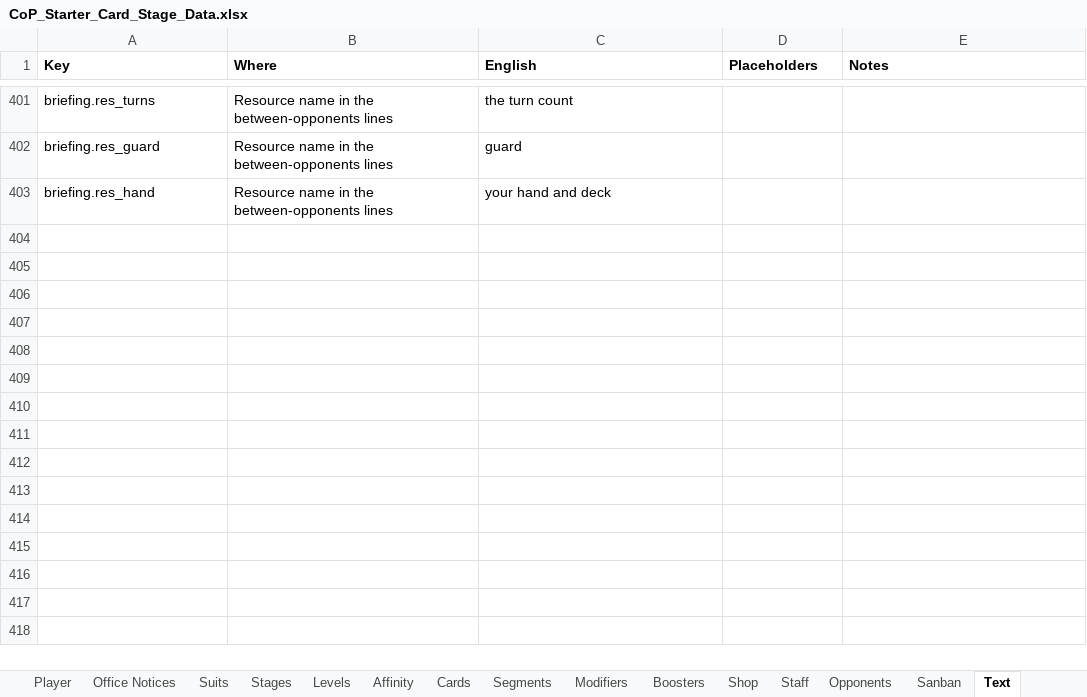
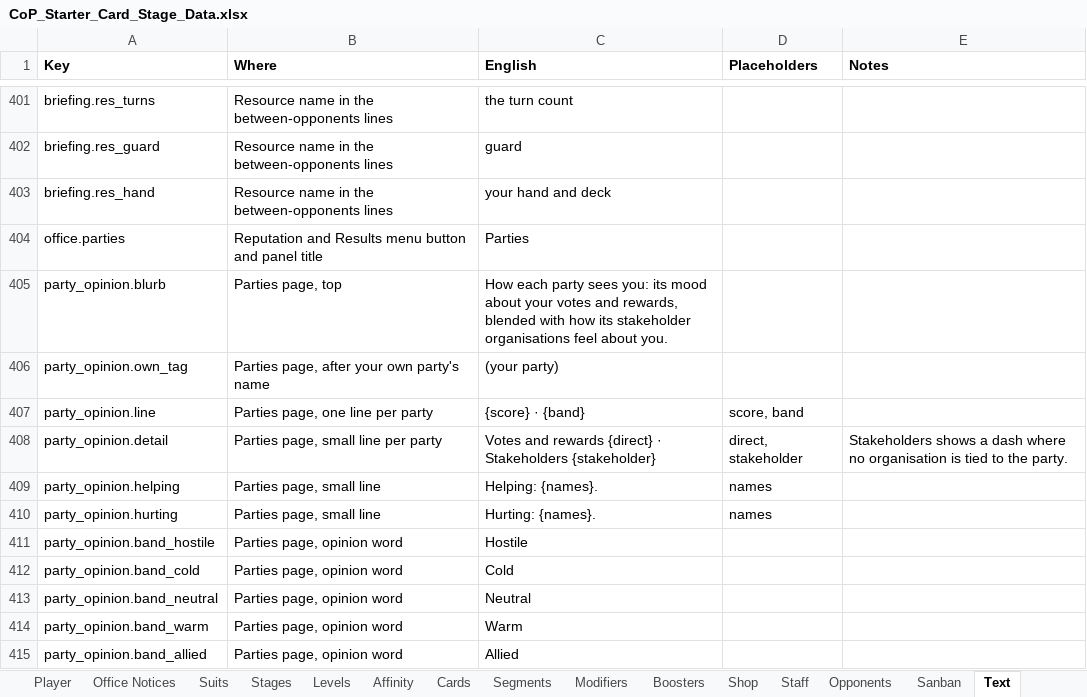
Before and after one commit to Lotusmonogatari/CoP-Deckbuilder, an Excel workbook: design/CoP_Starter_Card_Stage_Data.xlsx, sheet Text, drawn as a sheet; only a part is shown, gaps mark what is left out; values as stored, in another font and other column widths than the file's, no borders; the diff names each change by its address in the sheet, - before the commit and + after, or states it on an @@ line.

```diff
--- a/design/CoP_Starter_Card_Stage_Data.xlsx (sheet Text)
+++ b/design/CoP_Starter_Card_Stage_Data.xlsx (sheet Text)
+row 404: office.parties | Reputation and Results menu button and panel title | Parties
+row 405: party_opinion.blurb | Parties page, top | How each party sees you: its mood about your votes and rewards, blended with how its stakeholder organisations feel about you.
+row 406: party_opinion.own_tag | Parties page, after your own party's name | (your party)
+row 407: party_opinion.line | Parties page, one line per party | {score} · {band} | score, band
+row 408: party_opinion.detail | Parties page, small line per party | Votes and rewards {direct} · Stakeholders {stakeholder} | direct, stakeholder | Stakeholders shows a dash where no organisation is tied to the party.
+row 409: party_opinion.helping | Parties page, small line | Helping: {names}. | names
+row 410: party_opinion.hurting | Parties page, small line | Hurting: {names}. | names
+row 411: party_opinion.band_hostile | Parties page, opinion word | Hostile
+row 412: party_opinion.band_cold | Parties page, opinion word | Cold
+row 413: party_opinion.band_neutral | Parties page, opinion word | Neutral
+row 414: party_opinion.band_warm | Parties page, opinion word | Warm
+row 415: party_opinion.band_allied | Parties page, opinion word | Allied
```
Also changed, not shown: sheet Boosters, sheet Balance, other sheet tabs, 18 other files.
